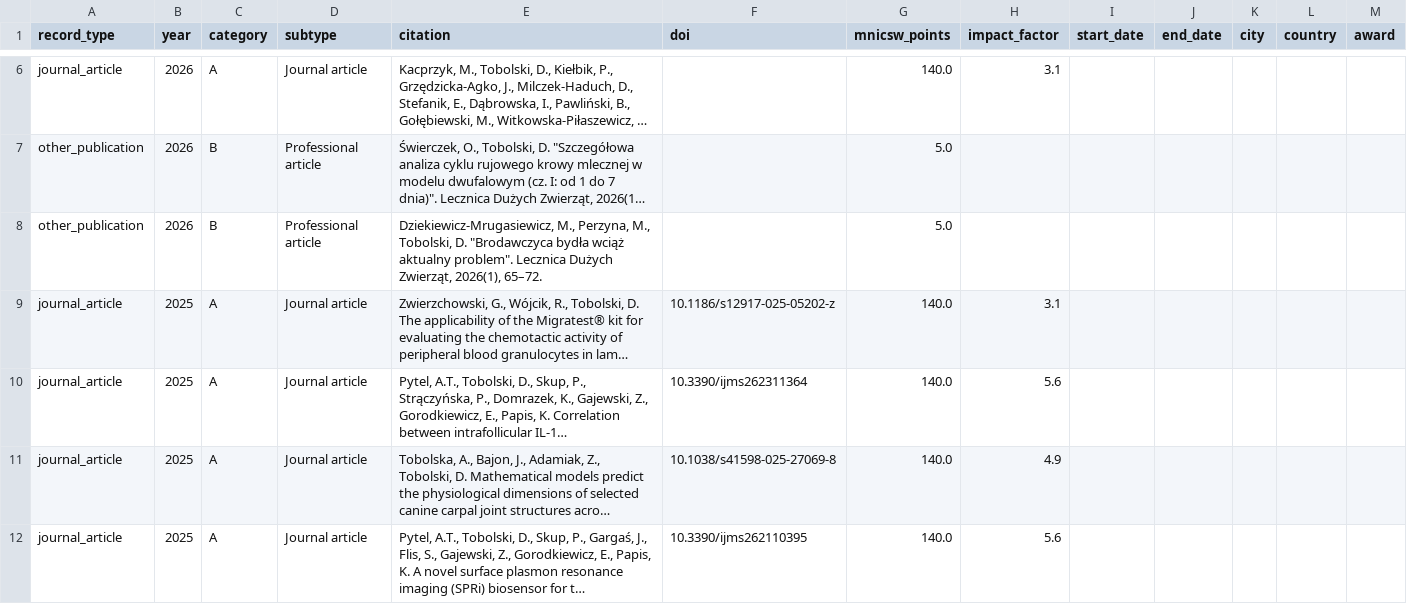
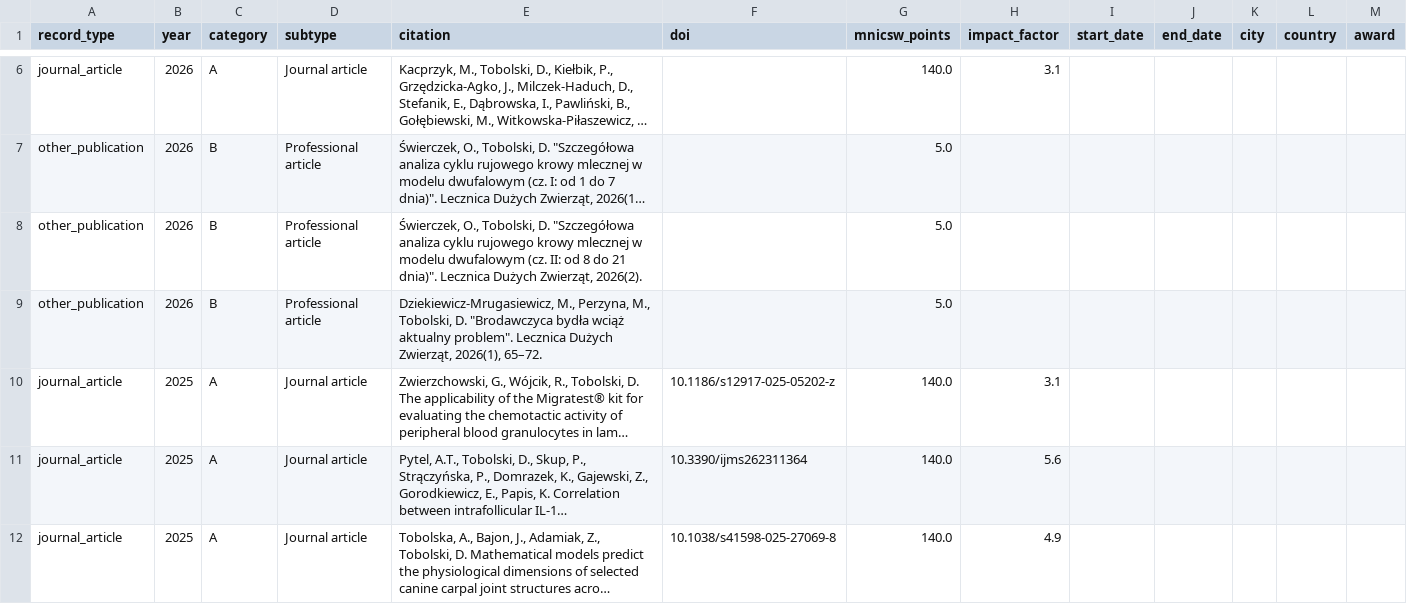
Before and after one commit to DawidTobolski/dawid-portfolio, a CSV file: data/publications.csv, drawn as a sheet; only a part is shown, gaps mark what is left out; the shorter side is filled out with more unchanged rows; long unchanged cells end in …; the diff names each change by its address in the sheet, - before the commit and + after, or states it on an @@ line.

Commit message:
Update publications.csv

```diff
--- a/data/publications.csv
+++ b/data/publications.csv
+row 8: other_publication | 2026 | B | Professional article | Świerczek, O., Tobolski, D. "Szczegółowa analiza cyklu rujowego krowy mlecznej w modelu dwufalowym (cz. II: od 8 do 21 dnia)". Lecznica Dużych Zwierząt, 2026(2). |  | 5.0
```
